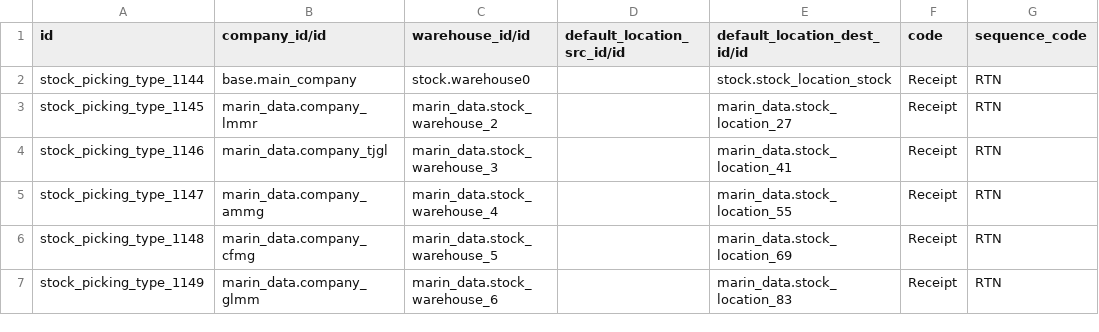
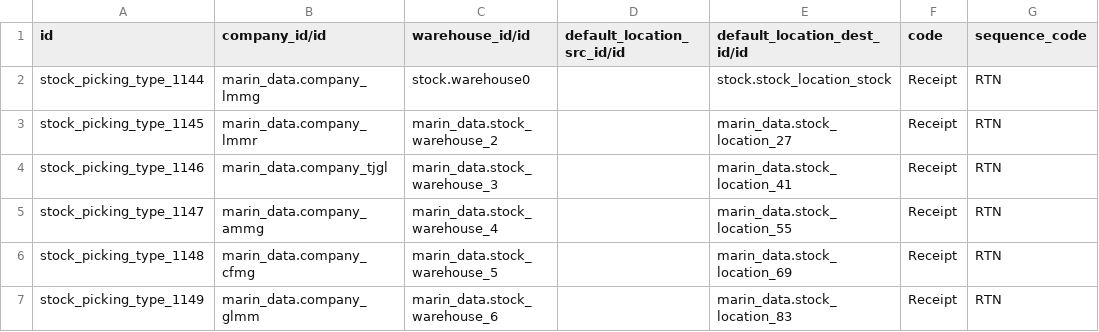
Before and after one commit to maringuadarrama/addons_custom, a CSV file: marin_data/data/stock.picking.type.csv, drawn as a sheet; only a part is shown; the diff names each change by its address in the sheet, - before the commit and + after, or states it on an @@ line.

```diff
--- a/marin_data/data/stock.picking.type.csv
+++ b/marin_data/data/stock.picking.type.csv
-B2 (company_id/id): base.main_company
+B2 (company_id/id): marin_data.company_lmmg
```
Also changed, not shown: marin_data/data/account.account.csv, marin_data/data/account.journal.csv, 13 other files.
